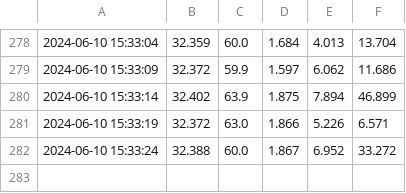
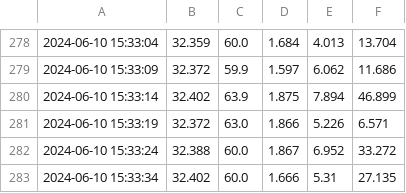
Before and after one commit to TommyFara/OPC-N3-data, a CSV file: DatiOPC-N3_OPC-N3-1_20240610.csv, drawn as a sheet; only a part is shown, gaps mark what is left out; the diff names each change by its address in the sheet, - before the commit and + after, or states it on an @@ line.

Commit message:
Automated commit

```diff
--- a/DatiOPC-N3_OPC-N3-1_20240610.csv
+++ b/DatiOPC-N3_OPC-N3-1_20240610.csv
+row 283: 2024-06-10 15:33:34 | 32.402 | 60.0 | 1.666 | 5.31 | 27.135
```
